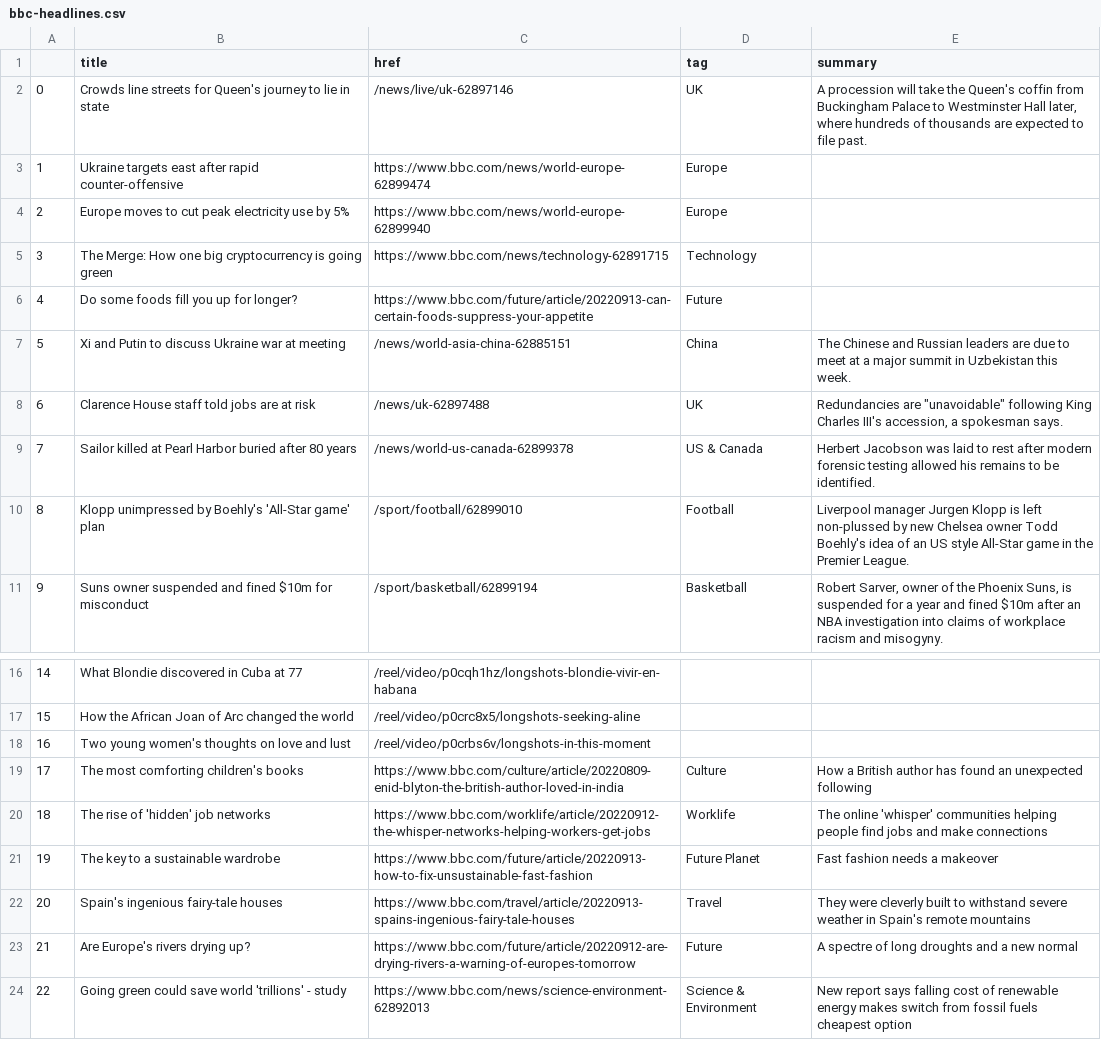
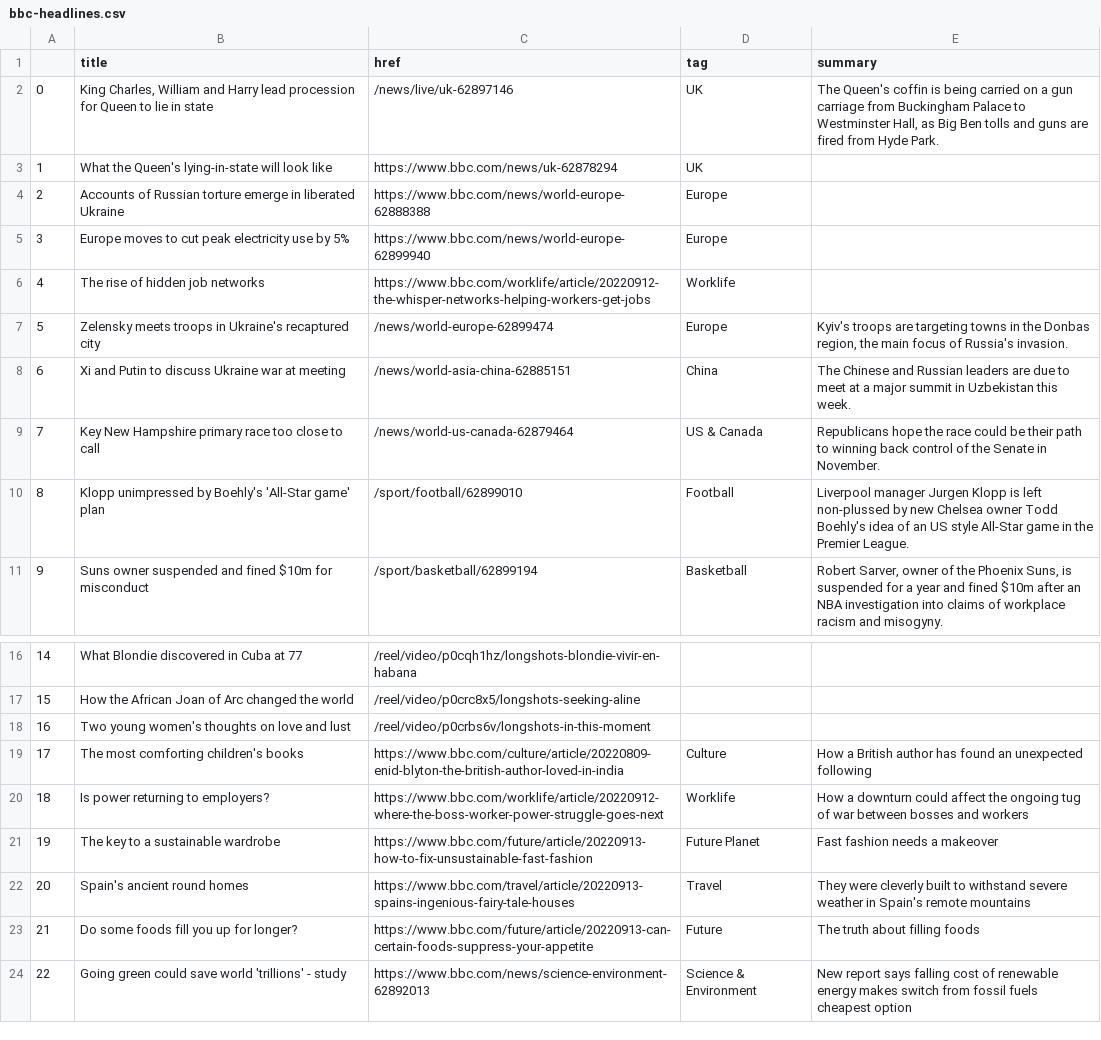
Before and after one commit to tunabellybella/Scraper, a CSV file: bbc-headlines.csv, drawn as a sheet; only a part is shown, gaps mark what is left out.

```diff
--- a/bbc-headlines.csv
+++ b/bbc-headlines.csv
@@ -1,10 +1,10 @@
 ,title,href,tag,summary
-0,Crowds line streets for Queen's journey to lie in state,/news/live/uk-62897146,UK,"A procession will take the Queen's coffin from Buckingham Palace to Westminster Hall later, where hundreds of thousands are expected to file past."
-1,Ukraine targets east after rapid counter-offensive,https://www.bbc.com/news/world-europe-62899474,Europe,
-2,Europe moves to cut peak electricity use by 5%,https://www.bbc.com/news/world-europe-62899940,Europe,
-3,The Merge: How one big cryptocurrency is going green,https://www.bbc.com/news/technology-62891715,Technology,
-4,Do some foods fill you up for longer?,https://www.bbc.com/future/article/20220913-can-certain-foods-suppress-your-appetite,Future,
-5,Xi and Putin to discuss Ukraine war at meeting,/news/world-asia-china-62885151,China,The Chinese and Russian leaders are due to meet at a major summit in Uzbekistan this week.
-6,Clarence House staff told jobs are at risk,/news/uk-62897488,UK,"Redundancies are ""unavoidable"" following King Charles III's accession, a spokesman says."
-7,Sailor killed at Pearl Harbor buried after 80 years,/news/world-us-canada-62899378,US & Canada,Herbert Jacobson was laid to rest after modern forensic testing allowed his remains to be identified.
+0,"King Charles, William and Harry lead procession for Queen to lie in state",/news/live/uk-62897146,UK,"The Queen's coffin is being carried on a gun carriage from Buckingham Palace to Westminster Hall, as Big Ben tolls and guns are fired from Hyde Park."
+1,What the Queen's lying-in-state will look like,https://www.bbc.com/news/uk-62878294,UK,
+2,Accounts of Russian torture emerge in liberated Ukraine,https://www.bbc.com/news/world-europe-62888388,Europe,
+3,Europe moves to cut peak electricity use by 5%,https://www.bbc.com/news/world-europe-62899940,Europe,
+4,The rise of hidden job networks,https://www.bbc.com/worklife/article/20220912-the-whisper-networks-helping-workers-get-jobs,Worklife,
+5,Zelensky meets troops in Ukraine's recaptured city,/news/world-europe-62899474,Europe,"Kyiv's troops are targeting towns in the Donbas region, the main focus of Russia's invasion."
+6,Xi and Putin to discuss Ukraine war at meeting,/news/world-asia-china-62885151,China,The Chinese and Russian leaders are due to meet at a major summit in Uzbekistan this week.
+7,Key New Hampshire primary race too close to call,/news/world-us-canada-62879464,US & Canada,Republicans hope the race could be their path to winning back control of the Senate in November.
 8,Klopp unimpressed by Boehly's 'All-Star game' plan,/sport/football/62899010,Football,Liverpool manager Jurgen Klopp is left non-plussed by new Chelsea owner Todd Boehly's idea of an US style All-Star game in the Premier League.
@@ -19,6 +19,6 @@
 17,The most comforting children's books,https://www.bbc.com/culture/article/20220809-enid-blyton-the-british-author-loved-in-india,Culture,How a British author has found an unexpected following
-18,The rise of 'hidden' job networks,https://www.bbc.com/worklife/article/20220912-the-whisper-networks-helping-workers-get-jobs,Worklife,The online 'whisper' communities helping people find jobs and make connections
+18,Is power returning to employers?,https://www.bbc.com/worklife/article/20220912-where-the-boss-worker-power-struggle-goes-next,Worklife,How a downturn could affect the ongoing tug of war between bosses and workers
 19,The key to a sustainable wardrobe,https://www.bbc.com/future/article/20220913-how-to-fix-unsustainable-fast-fashion,Future Planet,Fast fashion needs a makeover
-20,Spain's ingenious fairy-tale houses,https://www.bbc.com/travel/article/20220913-spains-ingenious-fairy-tale-houses,Travel,They were cleverly built to withstand severe weather in Spain's remote mountains
-21,Are Europe's rivers drying up?,https://www.bbc.com/future/article/20220912-are-drying-rivers-a-warning-of-europes-tomorrow,Future,A spectre of long droughts and a new normal
+20,Spain's ancient round homes,https://www.bbc.com/travel/article/20220913-spains-ingenious-fairy-tale-houses,Travel,They were cleverly built to withstand severe weather in Spain's remote mountains
+21,Do some foods fill you up for longer?,https://www.bbc.com/future/article/20220913-can-certain-foods-suppress-your-appetite,Future,The truth about filling foods
 22,Going green could save world 'trillions' - study,https://www.bbc.com/news/science-environment-62892013,Science & Environment,New report says falling cost of renewable energy makes switch from fossil fuels cheapest option
```
